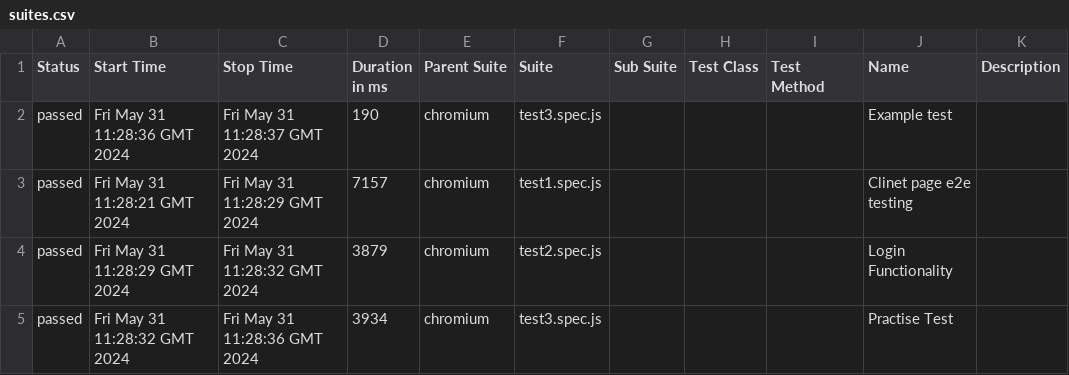
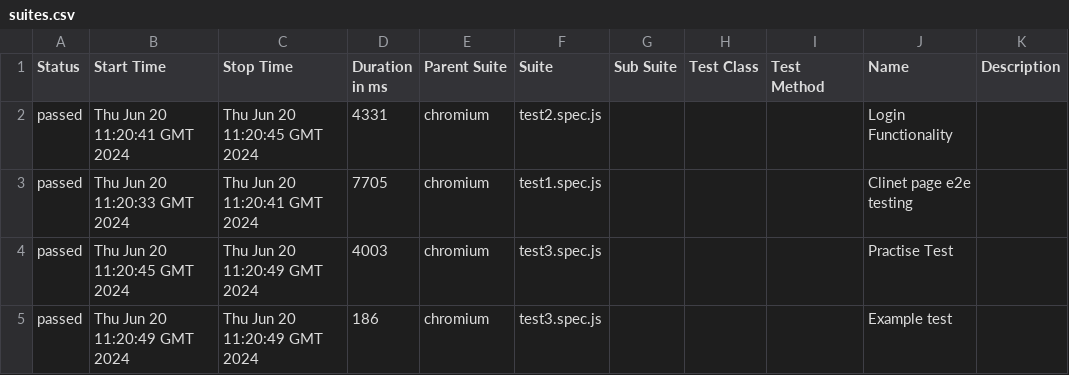
Before and after one commit to Sajayath/playwright-alluretest, a CSV file: data/suites.csv, drawn as a sheet.

```diff
--- a/data/suites.csv
+++ b/data/suites.csv
@@ -1,5 +1,5 @@
 "Status","Start Time","Stop Time","Duration in ms","Parent Suite","Suite","Sub Suite","Test Class","Test Method","Name","Description"
-"passed","Fri May 31 11:28:36 GMT 2024","Fri May 31 11:28:37 GMT 2024","190","chromium","test3.spec.js","","","","Example test",""
-"passed","Fri May 31 11:28:21 GMT 2024","Fri May 31 11:28:29 GMT 2024","7157","chromium","test1.spec.js","","","","Clinet page e2e testing",""
-"passed","Fri May 31 11:28:29 GMT 2024","Fri May 31 11:28:32 GMT 2024","3879","chromium","test2.spec.js","","","","Login Functionality",""
-"passed","Fri May 31 11:28:32 GMT 2024","Fri May 31 11:28:36 GMT 2024","3934","chromium","test3.spec.js","","","","Practise Test",""
+"passed","Thu Jun 20 11:20:41 GMT 2024","Thu Jun 20 11:20:45 GMT 2024","4331","chromium","test2.spec.js","","","","Login Functionality",""
+"passed","Thu Jun 20 11:20:33 GMT 2024","Thu Jun 20 11:20:41 GMT 2024","7705","chromium","test1.spec.js","","","","Clinet page e2e testing",""
+"passed","Thu Jun 20 11:20:45 GMT 2024","Thu Jun 20 11:20:49 GMT 2024","4003","chromium","test3.spec.js","","","","Practise Test",""
+"passed","Thu Jun 20 11:20:49 GMT 2024","Thu Jun 20 11:20:49 GMT 2024","186","chromium","test3.spec.js","","","","Example test",""
```
Also changed, not shown: 44 other files.
